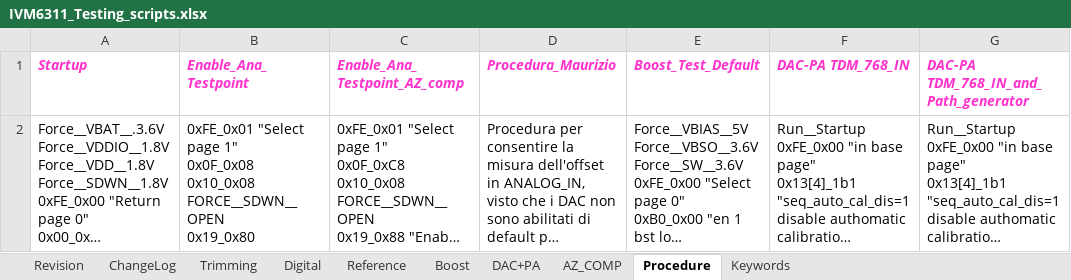
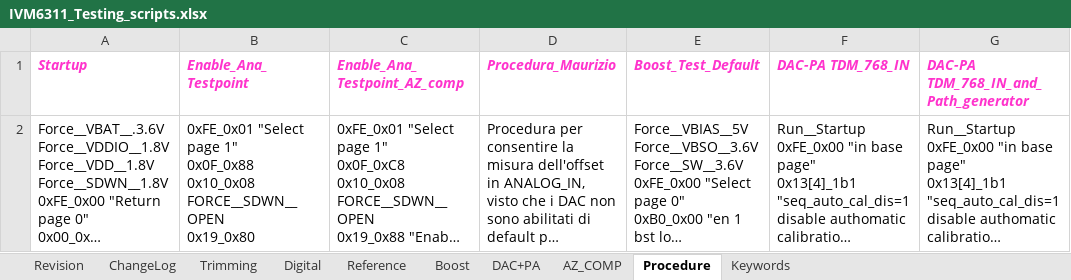
Before and after one commit to HarishKumarSedu/IVM6311ATE, an Excel workbook: IVM6311_Testing_scripts.xlsx, sheet Procedure, drawn as a sheet; only a part is shown; long unchanged cells end in …; values as stored, in another font and other column widths than the file's, no borders; ↵ is a line break in a cell; the diff names each change by its address in the sheet, - before the commit and + after, or states it on an @@ line.

```diff
--- a/IVM6311_Testing_scripts.xlsx (sheet Procedure)
+++ b/IVM6311_Testing_scripts.xlsx (sheet Procedure)
-B2 (Enable_Ana_Testpoint): …page 1" ↵ 0x0F_0x08 ↵ 0x10_0x08 ↵ FORCE__SDWN__OPEN…
+B2 (Enable_Ana_Testpoint): …page 1" ↵ 0x0F_0x88 ↵ 0x10_0x08 ↵ FORCE__SDWN__OPEN…
```
Also changed, not shown: sheet Trimming, sheet Boost, 3 other files.
